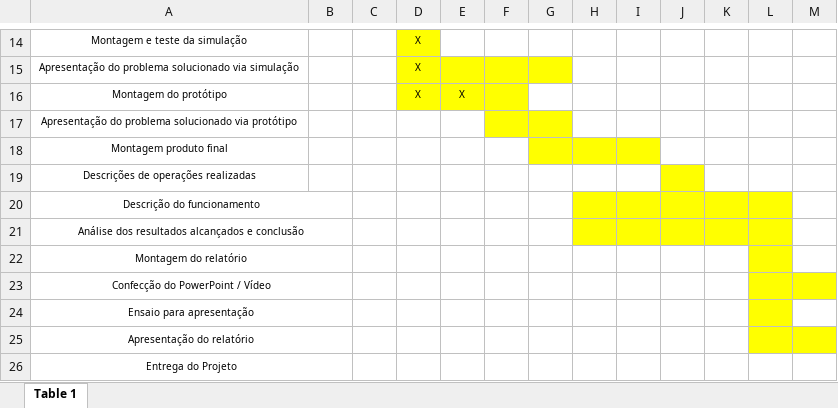
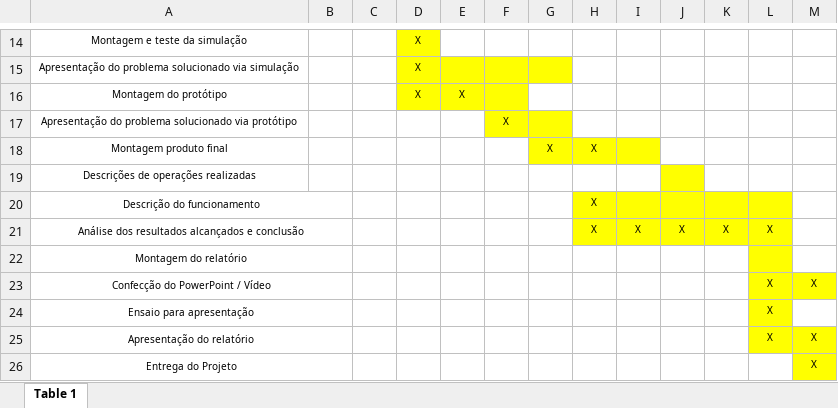
Before and after one commit to YuriHenriqueRezende/Extension-Activity, an Excel workbook: cronograma.xlsx, sheet Table 1, drawn as a sheet; only a part is shown, gaps mark what is left out; values as stored, in another font and other column widths than the file's, no borders; the diff names each change by its address in the sheet, - before the commit and + after, or states it on an @@ line.

```diff
--- a/cronograma.xlsx (sheet Table 1)
+++ b/cronograma.xlsx (sheet Table 1)
-F17: (empty)
+F17: X
-G18: (empty)
+G18: X
-H18: (empty)
+H18: X
-H20:H21: (empty)
+H20:H21: X
-I21: (empty)
+I21: X
-J21: (empty)
+J21: X
-K21: (empty)
+K21: X
-L21: (empty)
+L21: X
-L23:L25: (empty)
+L23:L25: X
-M23: (empty)
+M23: X
-M25:M26: (empty)
+M25:M26: X
-M26 fill: none
+M26 fill: #FFFF00
```
Also changed, not shown: 7 other files.
